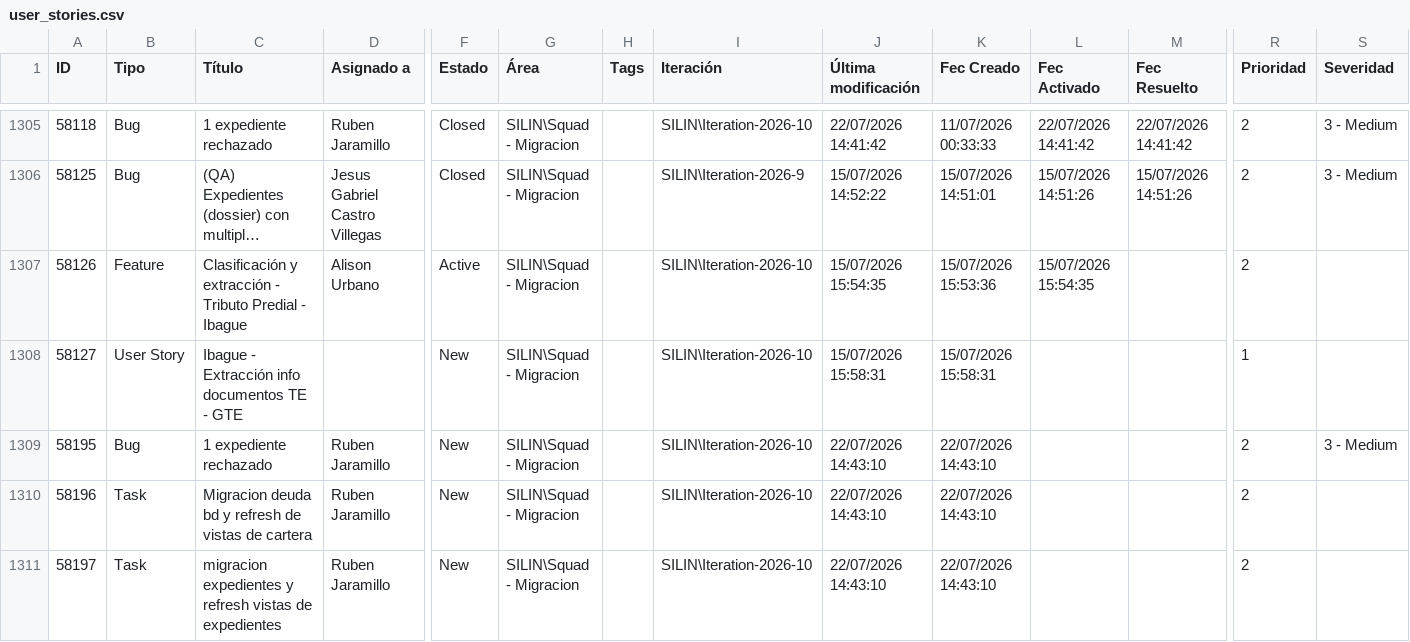
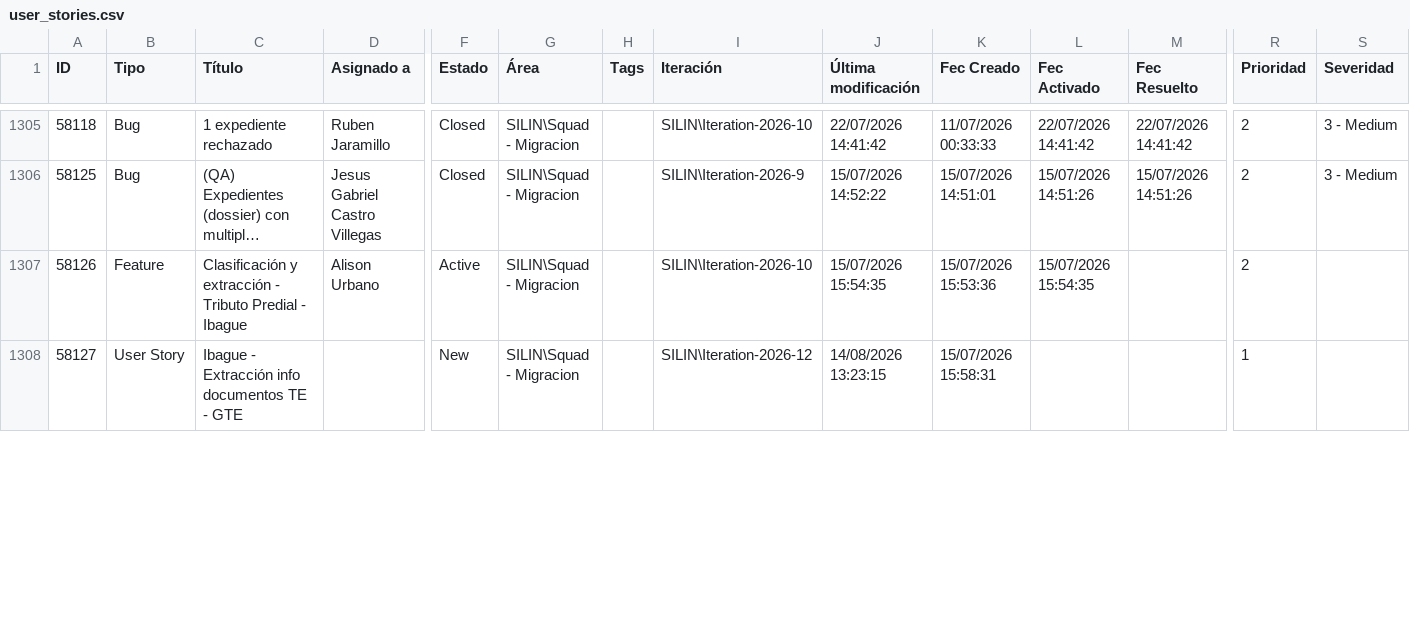
Before and after one commit to alisonfernandau-source/azure-insights-data-, a CSV file: src/data/user_stories.csv, drawn as a sheet; only a part is shown, gaps mark what is left out; long unchanged cells end in …; rows hold the shown columns only; the diff covers the shown part only; the diff names each change by its address in the sheet, - before the commit and + after, or states it on an @@ line.

```diff
--- a/src/data/user_stories.csv
+++ b/src/data/user_stories.csv
-I1308 (Iteración): SILIN\Iteration-2026-10
+I1308 (Iteración): SILIN\Iteration-2026-12
-J1308 (Última modificación): 15/07/2026 15:58:31
+J1308 (Última modificación): 14/08/2026 13:23:15
-row 1309: 58195 | Bug | 1 expediente rechazado | Ruben Jaramillo | New | SILIN\Squad - Migracion |  | SILIN\Iteration-2026-10 | 22/07/2026 14:43:10 | 22/07/2026 14:43:10 |  |  | 2 | 3 - Medium
-row 1310: 58196 | Task | Migracion deuda bd y refresh de vistas de cartera | Ruben Jaramillo | New | SILIN\Squad - Migracion |  | SILIN\Iteration-2026-10 | 22/07/2026 14:43:10 | 22/07/2026 14:43:10 |  |  | 2
-row 1311: 58197 | Task | migracion expedientes y refresh vistas de expedientes | Ruben Jaramillo | New | SILIN\Squad - Migracion |  | SILIN\Iteration-2026-10 | 22/07/2026 14:43:10 | 22/07/2026 14:43:10 |  |  | 2
```
Also changed, not shown: 32 edited cells elsewhere in this file, src/data/feature_snapshot_history.csv, 1 other file.
